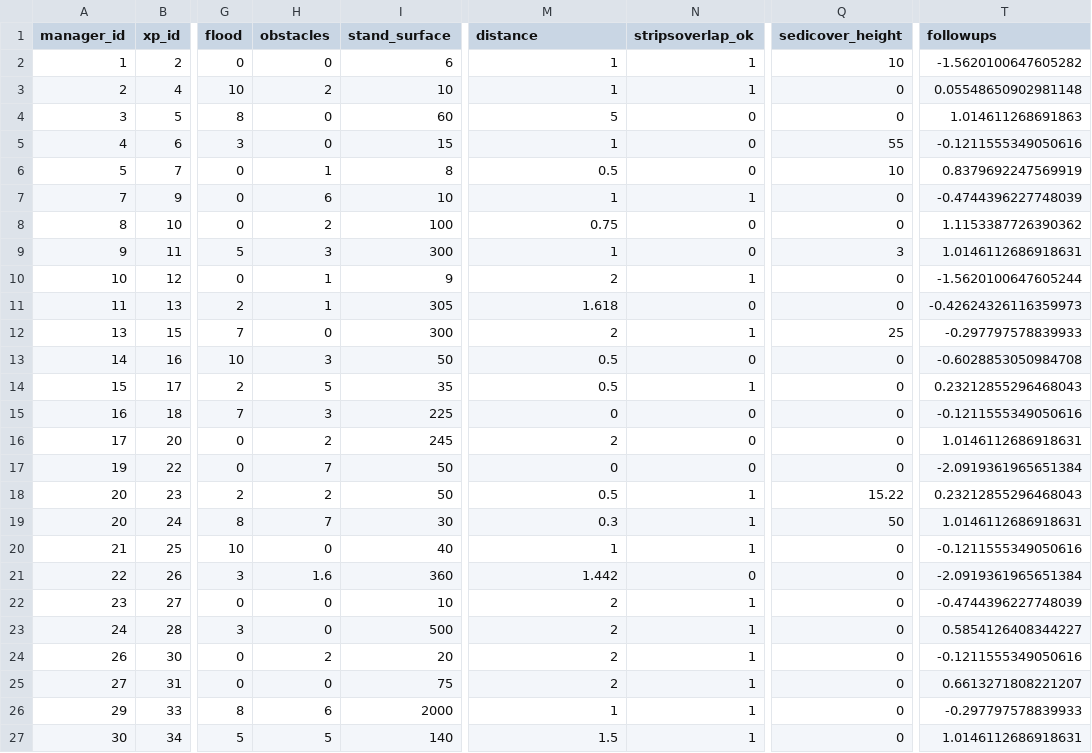
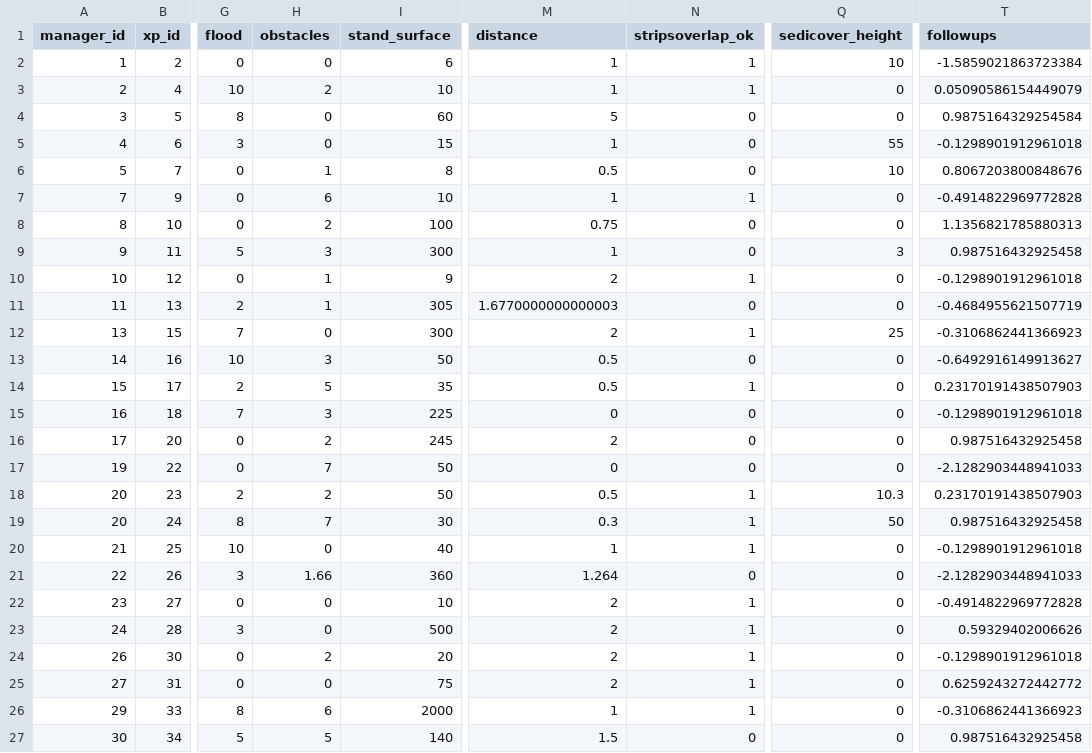
Before and after one commit to mrelnoob/jk.dusz.tarping, a CSV file: mydata/redges.csv, drawn as a sheet; only a part is shown, gaps mark what is left out; the diff covers the shown part only; the diff names each change by its address in the sheet, - before the commit and + after, or states it on an @@ line.

```diff
--- a/mydata/redges.csv
+++ b/mydata/redges.csv
-T2 (followups): -1.5620100647605282
+T2 (followups): -1.5859021863723384
-T3 (followups): 0.05548650902981148
+T3 (followups): 0.05090586154449079
-T4 (followups): 1.014611268691863
+T4 (followups): 0.9875164329254584
-T5 (followups): -0.1211555349050616
+T5 (followups): -0.1298901912961018
-T6 (followups): 0.8379692247569919
+T6 (followups): 0.8067203800848676
-T7 (followups): -0.4744396227748039
+T7 (followups): -0.4914822969772828
-T8 (followups): 1.1153387726390362
+T8 (followups): 1.1356821785880313
-T9 (followups): 1.0146112686918631
+T9 (followups): 0.987516432925458
-T10 (followups): -1.5620100647605244
+T10 (followups): -0.1298901912961018
-M11 (distance): 1.618
+M11 (distance): 1.6770000000000003
-T11 (followups): -0.42624326116359973
+T11 (followups): -0.4684955621507719
-T12 (followups): -0.297797578839933
+T12 (followups): -0.3106862441366923
-T13 (followups): -0.6028853050984708
+T13 (followups): -0.6492916149913627
-T14 (followups): 0.23212855296468043
+T14 (followups): 0.23170191438507903
-T15 (followups): -0.1211555349050616
+T15 (followups): -0.1298901912961018
-T16 (followups): 1.0146112686918631
+T16 (followups): 0.987516432925458
-T17 (followups): -2.0919361965651384
+T17 (followups): -2.1282903448941033
-Q18 (sedicover_height): 15.22
+Q18 (sedicover_height): 10.3
-T18 (followups): 0.23212855296468043
+T18 (followups): 0.23170191438507903
-T19 (followups): 1.0146112686918631
+T19 (followups): 0.987516432925458
-T20 (followups): -0.1211555349050616
+T20 (followups): -0.1298901912961018
-H21 (obstacles): 1.6
+H21 (obstacles): 1.66
-M21 (distance): 1.442
+M21 (distance): 1.264
-T21 (followups): -2.0919361965651384
+T21 (followups): -2.1282903448941033
-T22 (followups): -0.4744396227748039
+T22 (followups): -0.4914822969772828
-T23 (followups): 0.5854126408344227
+T23 (followups): 0.59329402006626
-T24 (followups): -0.1211555349050616
+T24 (followups): -0.1298901912961018
-T25 (followups): 0.6613271808221207
+T25 (followups): 0.6259243272442772
-T26 (followups): -0.297797578839933
+T26 (followups): -0.3106862441366923
-N27 (stripsoverlap_ok): 1
+N27 (stripsoverlap_ok): 0
-T27 (followups): 1.0146112686918631
+T27 (followups): 0.987516432925458
```
Also changed, not shown: 60 edited cells elsewhere in this file, mydata/erad.csv, 1 other file.
